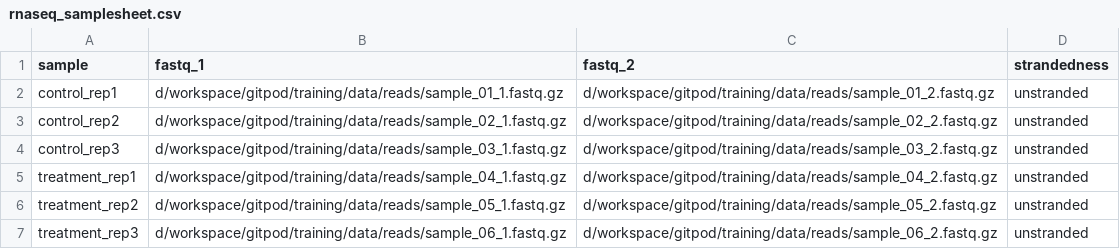
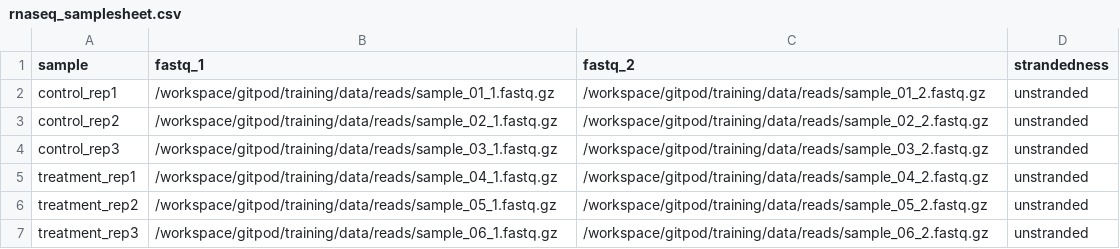
Before and after one commit to lescai-teaching/rnaseq-tutorial, a CSV file: training/data/reads/rnaseq_samplesheet.csv, drawn as a sheet.

```diff
--- a/training/data/reads/rnaseq_samplesheet.csv
+++ b/training/data/reads/rnaseq_samplesheet.csv
@@ -1,7 +1,7 @@
 sample,fastq_1,fastq_2,strandedness
-control_rep1,d/workspace/gitpod/training/data/reads/sample_01_1.fastq.gz,d/workspace/gitpod/training/data/reads/sample_01_2.fastq.gz,unstranded
-control_rep2,d/workspace/gitpod/training/data/reads/sample_02_1.fastq.gz,d/workspace/gitpod/training/data/reads/sample_02_2.fastq.gz,unstranded
-control_rep3,d/workspace/gitpod/training/data/reads/sample_03_1.fastq.gz,d/workspace/gitpod/training/data/reads/sample_03_2.fastq.gz,unstranded
-treatment_rep1,d/workspace/gitpod/training/data/reads/sample_04_1.fastq.gz,d/workspace/gitpod/training/data/reads/sample_04_2.fastq.gz,unstranded
-treatment_rep2,d/workspace/gitpod/training/data/reads/sample_05_1.fastq.gz,d/workspace/gitpod/training/data/reads/sample_05_2.fastq.gz,unstranded
-treatment_rep3,d/workspace/gitpod/training/data/reads/sample_06_1.fastq.gz,d/workspace/gitpod/training/data/reads/sample_06_2.fastq.gz,unstranded
+control_rep1,/workspace/gitpod/training/data/reads/sample_01_1.fastq.gz,/workspace/gitpod/training/data/reads/sample_01_2.fastq.gz,unstranded
+control_rep2,/workspace/gitpod/training/data/reads/sample_02_1.fastq.gz,/workspace/gitpod/training/data/reads/sample_02_2.fastq.gz,unstranded
+control_rep3,/workspace/gitpod/training/data/reads/sample_03_1.fastq.gz,/workspace/gitpod/training/data/reads/sample_03_2.fastq.gz,unstranded
+treatment_rep1,/workspace/gitpod/training/data/reads/sample_04_1.fastq.gz,/workspace/gitpod/training/data/reads/sample_04_2.fastq.gz,unstranded
+treatment_rep2,/workspace/gitpod/training/data/reads/sample_05_1.fastq.gz,/workspace/gitpod/training/data/reads/sample_05_2.fastq.gz,unstranded
+treatment_rep3,/workspace/gitpod/training/data/reads/sample_06_1.fastq.gz,/workspace/gitpod/training/data/reads/sample_06_2.fastq.gz,unstranded
```
Also changed, not shown: 7 other files.
